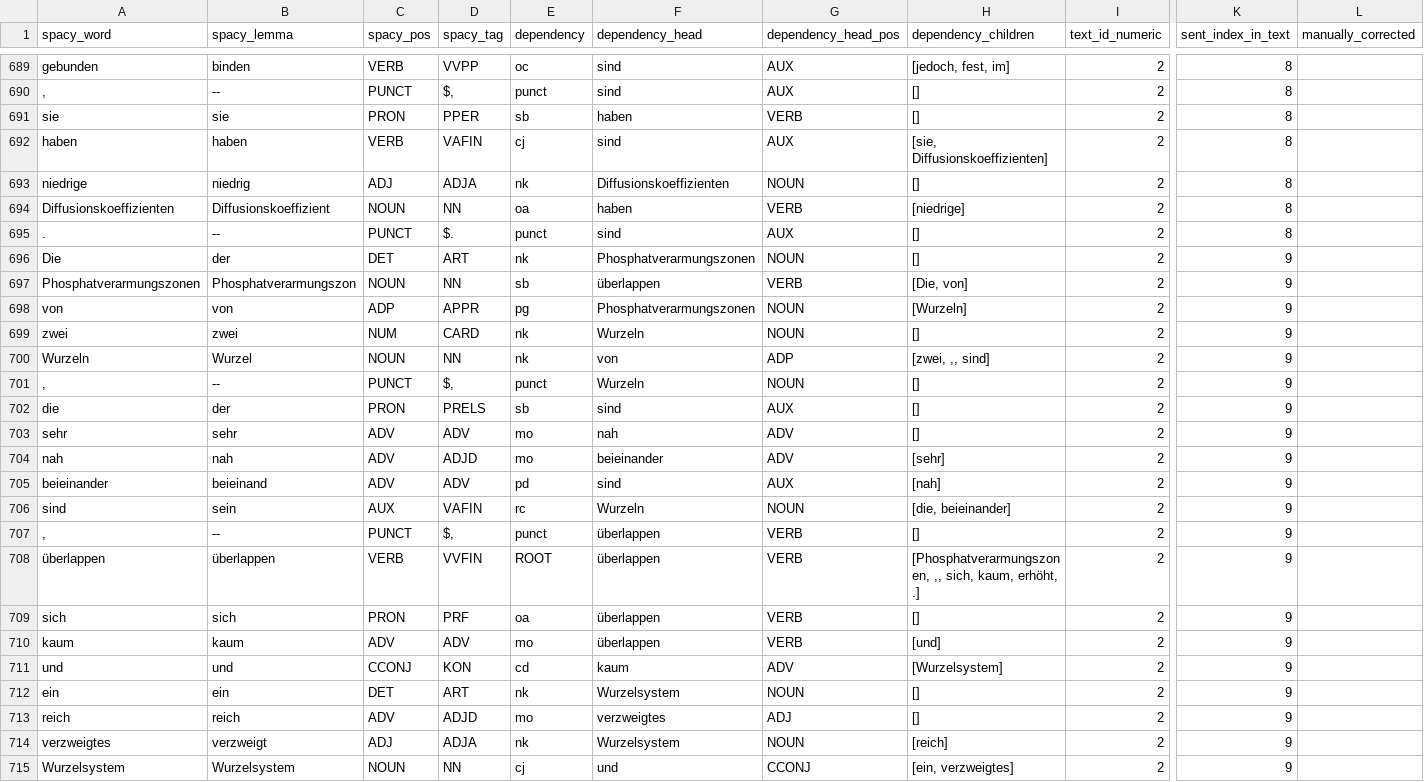
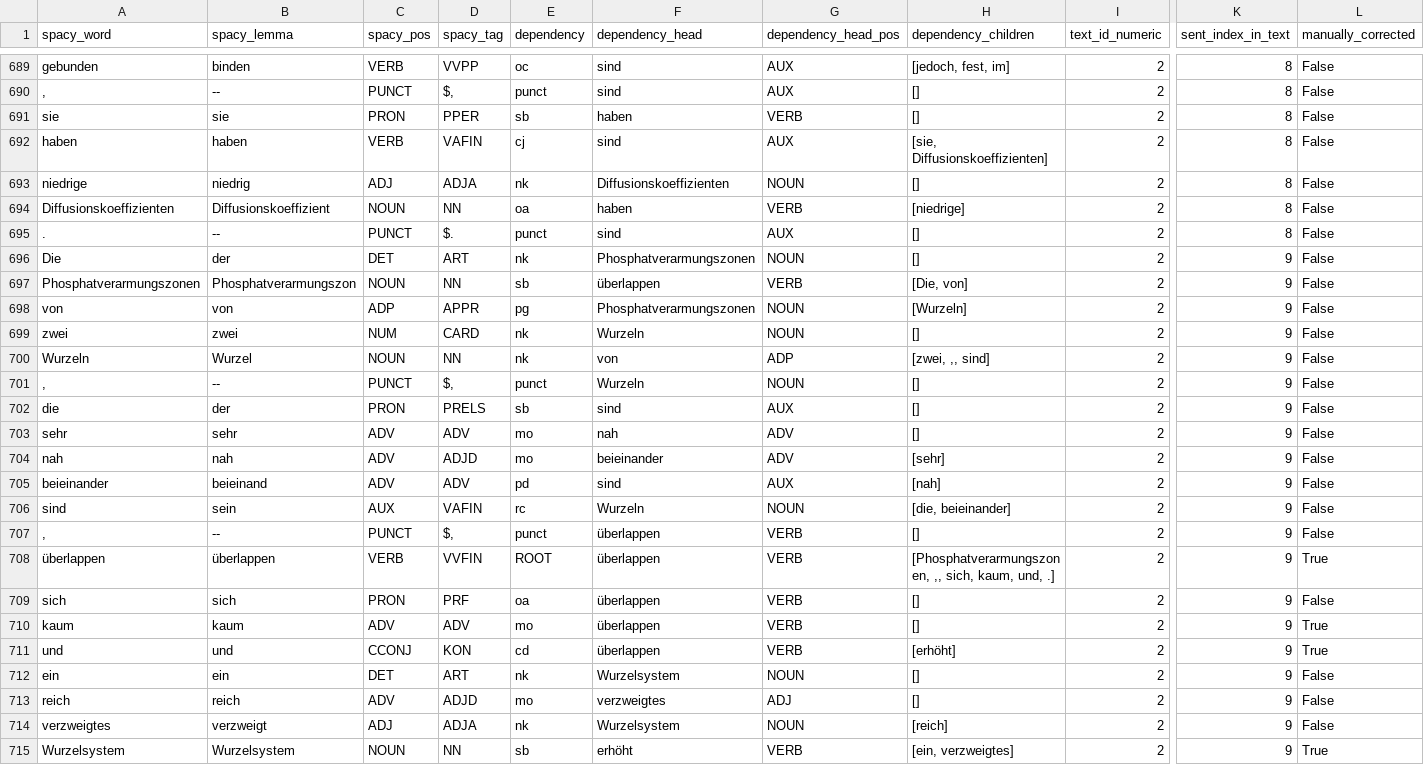
Before and after one commit to saphjra/PoTeC_depencency_trees_correction, a TSV file: Janas Corrections/manually_corrected_dependency_trees.tsv, drawn as a sheet; only a part is shown, gaps mark what is left out; the diff covers the shown part only; the diff names each change by its address in the sheet, - before the commit and + after, or states it on an @@ line.

Commit message:
corrections until b2 10 in manually_corrected_dependency_trees.tsv

```diff
--- a/Janas Corrections/manually_corrected_dependency_trees.tsv
+++ b/Janas Corrections/manually_corrected_dependency_trees.tsv
-L689:L707 (manually_corrected): (empty)
+L689:L707 (manually_corrected): False
-H708 (dependency_children): …sich, kaum, erhöht, .]
+H708 (dependency_children): …sich, kaum, und, .]
-L708 (manually_corrected): (empty)
+L708 (manually_corrected): True
-L709 (manually_corrected): (empty)
+L709 (manually_corrected): False
-H710 (dependency_children): [und]
+H710 (dependency_children): []
-L710:L711 (manually_corrected): (empty)
+L710:L711 (manually_corrected): True
-F711 (dependency_head): kaum
+F711 (dependency_head): überlappen
-G711 (dependency_head_pos): ADV
+G711 (dependency_head_pos): VERB
-H711 (dependency_children): [Wurzelsystem]
+H711 (dependency_children): [erhöht]
-L712:L714 (manually_corrected): (empty)
+L712:L714 (manually_corrected): False
-E715 (dependency): cj
+E715 (dependency): sb
-F715 (dependency_head): und
+F715 (dependency_head): erhöht
-G715 (dependency_head_pos): CCONJ
+G715 (dependency_head_pos): VERB
-L715 (manually_corrected): (empty)
+L715 (manually_corrected): True
```
Also changed, not shown: 73 edited cells elsewhere in this file.
